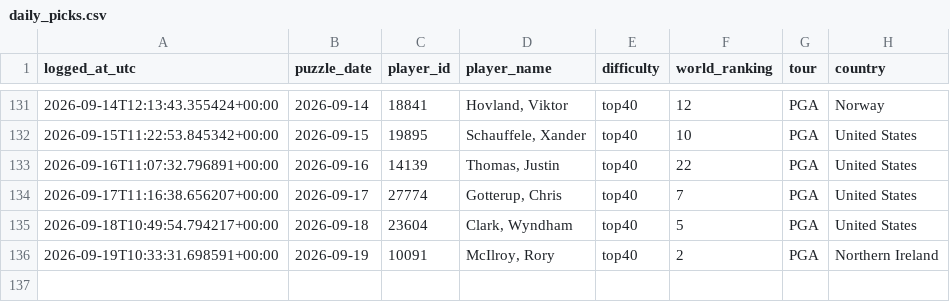
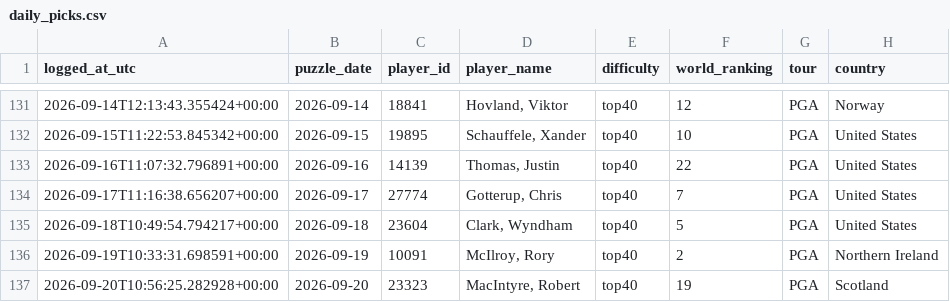
Before and after one commit to rosiekipling/pardle, a CSV file: data/daily_picks.csv, drawn as a sheet; only a part is shown, gaps mark what is left out.

```diff
--- a/data/daily_picks.csv
+++ b/data/daily_picks.csv
@@ -136 +136,2 @@ logged_at_utc,puzzle_date,player_id,player_name,difficulty,world_ranking,tour,co
 2026-09-19T10:33:31.698591+00:00,2026-09-19,10091,"McIlroy, Rory",top40,2,PGA,Northern Ireland
+2026-09-20T10:56:25.282928+00:00,2026-09-20,23323,"MacIntyre, Robert",top40,19,PGA,Scotland
```
